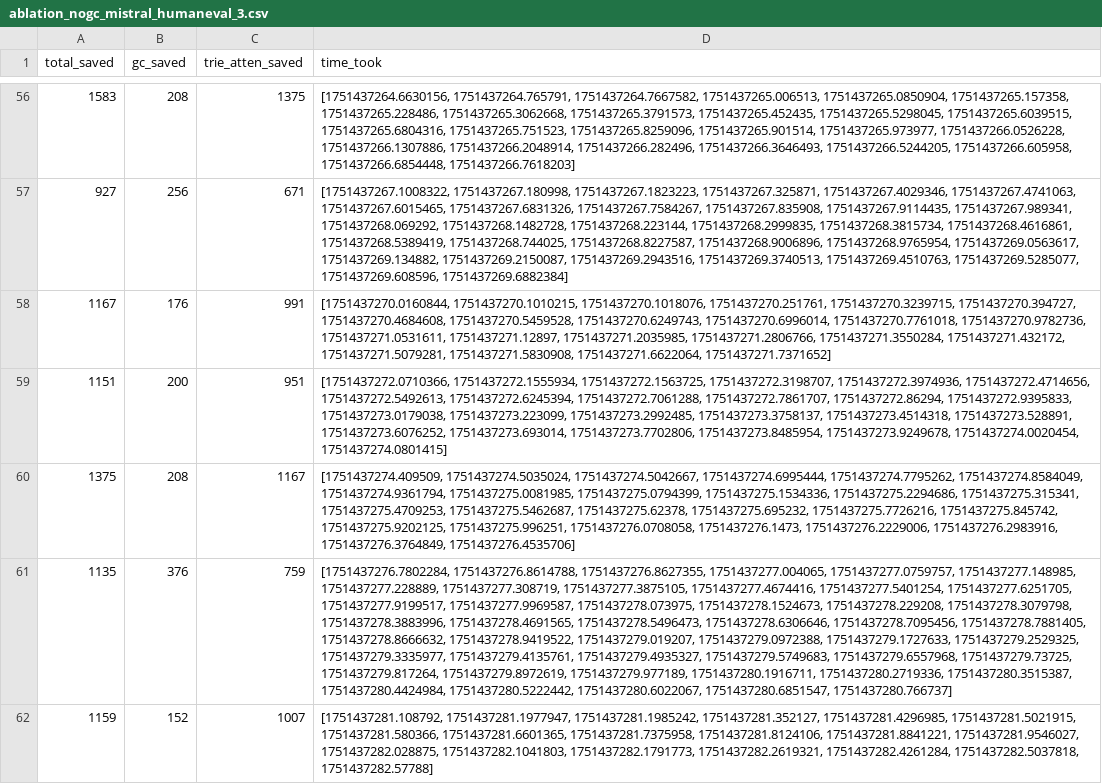
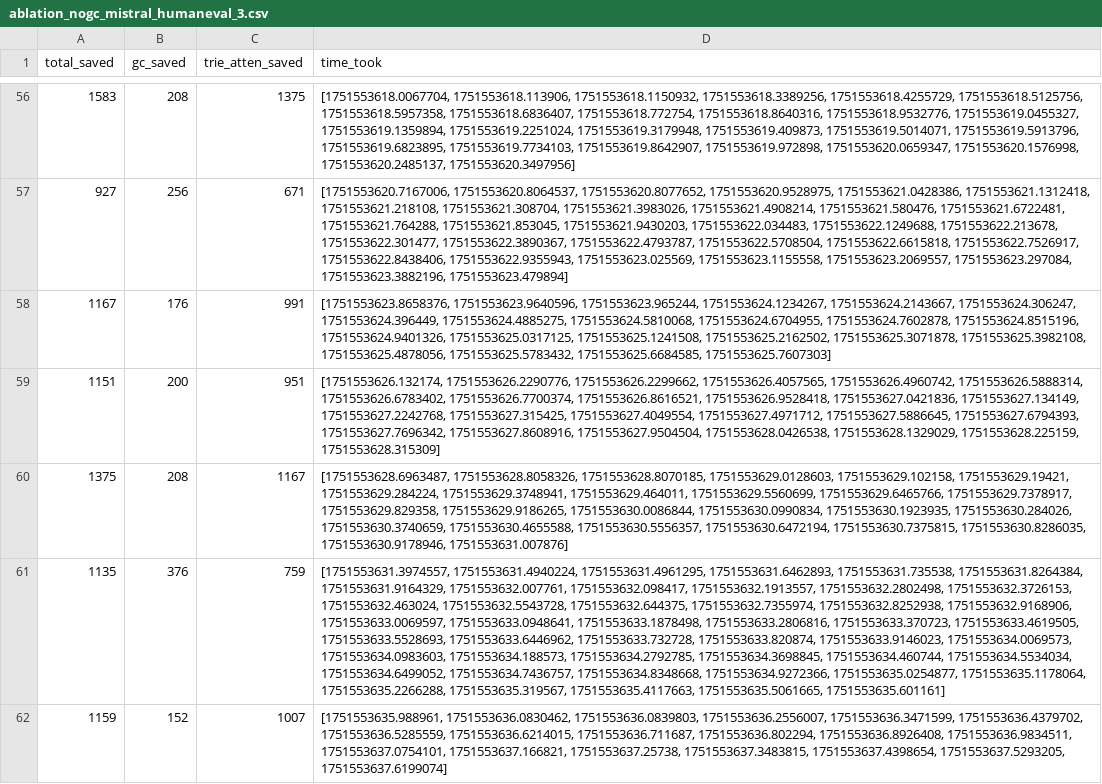
Before and after one commit to brian030128/tridecode, a CSV file: reproduction/final_out/ablation_nogc_mistral_humaneval_3.csv, drawn as a sheet; only a part is shown, gaps mark what is left out; the diff covers the shown part only; the diff names each change by its address in the sheet, - before the commit and + after, or states it on an @@ line.

```diff
--- a/reproduction/final_out/ablation_nogc_mistral_humaneval_3.csv
+++ b/reproduction/final_out/ablation_nogc_mistral_humaneval_3.csv
-D56 (time_took): [1751437264.6630156, 1751437264.765791, 1751437264.7667582, 1751437265.006513, 1751437265.0850904, 1751437265.157358, 1751437265.228486, 1751437265.3062668, 1751437265.3791573, 1751437265.452435, 1751437265.5298045, 1751437265.6039515, 1751437265.6804316, 1751437265.751523, 1751437265.8259096, 1751437265.901514, 1751437265.973977, 1751437266.0526228, 1751437266.1307886, 1751437266.2048914, 1751437266.282496, 1751437266.3646493, 1751437266.5244205, 1751437266.605958, 1751437266.6854448, 1751437266.7618203]
+D56 (time_took): [1751553618.0067704, 1751553618.113906, 1751553618.1150932, 1751553618.3389256, 1751553618.4255729, 1751553618.5125756, 1751553618.5957358, 1751553618.6836407, 1751553618.772754, 1751553618.8640316, 1751553618.9532776, 1751553619.0455327, 1751553619.1359894, 1751553619.2251024, 1751553619.3179948, 1751553619.409873, 1751553619.5014071, 1751553619.5913796, 1751553619.6823895, 1751553619.7734103, 1751553619.8642907, 1751553619.972898, 1751553620.0659347, 1751553620.1576998, 1751553620.2485137, 1751553620.3497956]
-D57 (time_took): [1751437267.1008322, 1751437267.180998, 1751437267.1823223, 1751437267.325871, 1751437267.4029346, 1751437267.4741063, 1751437267.6015465, 1751437267.6831326, 1751437267.7584267, 1751437267.835908, 1751437267.9114435, 1751437267.989341, 1751437268.069292, 1751437268.1482728, 1751437268.223144, 1751437268.2999835, 1751437268.3815734, 1751437268.4616861, 1751437268.5389419, 1751437268.744025, 1751437268.8227587, 1751437268.9006896, 1751437268.9765954, 1751437269.0563617, 1751437269.134882, 1751437269.2150087, 1751437269.2943516, 1751437269.3740513, 1751437269.4510763, 1751437269.5285077, 1751437269.608596, 1751437269.6882384]
+D57 (time_took): [1751553620.7167006, 1751553620.8064537, 1751553620.8077652, 1751553620.9528975, 1751553621.0428386, 1751553621.1312418, 1751553621.218108, 1751553621.308704, 1751553621.3983026, 1751553621.4908214, 1751553621.580476, 1751553621.6722481, 1751553621.764288, 1751553621.853045, 1751553621.9430203, 1751553622.034483, 1751553622.1249688, 1751553622.213678, 1751553622.301477, 1751553622.3890367, 1751553622.4793787, 1751553622.5708504, 1751553622.6615818, 1751553622.7526917, 1751553622.8438406, 1751553622.9355943, 1751553623.025569, 1751553623.1155558, 1751553623.2069557, 1751553623.297084, 1751553623.3882196, 1751553623.479894]
-D58 (time_took): [1751437270.0160844, 1751437270.1010215, 1751437270.1018076, 1751437270.251761, 1751437270.3239715, 1751437270.394727, 1751437270.4684608, 1751437270.5459528, 1751437270.6249743, 1751437270.6996014, 1751437270.7761018, 1751437270.9782736, 1751437271.0531611, 1751437271.12897, 1751437271.2035985, 1751437271.2806766, 1751437271.3550284, 1751437271.432172, 1751437271.5079281, 1751437271.5830908, 1751437271.6622064, 1751437271.7371652]
+D58 (time_took): [1751553623.8658376, 1751553623.9640596, 1751553623.965244, 1751553624.1234267, 1751553624.2143667, 1751553624.306247, 1751553624.396449, 1751553624.4885275, 1751553624.5810068, 1751553624.6704955, 1751553624.7602878, 1751553624.8515196, 1751553624.9401326, 1751553625.0317125, 1751553625.1241508, 1751553625.2162502, 1751553625.3071878, 1751553625.3982108, 1751553625.4878056, 1751553625.5783432, 1751553625.6684585, 1751553625.7607303]
-D59 (time_took): [1751437272.0710366, 1751437272.1555934, 1751437272.1563725, 1751437272.3198707, 1751437272.3974936, 1751437272.4714656, 1751437272.5492613, 1751437272.6245394, 1751437272.7061288, 1751437272.7861707, 1751437272.86294, 1751437272.9395833, 1751437273.0179038, 1751437273.223099, 1751437273.2992485, 1751437273.3758137, 1751437273.4514318, 1751437273.528891, 1751437273.6076252, 1751437273.693014, 1751437273.7702806, 1751437273.8485954, 1751437273.9249678, 1751437274.0020454, 1751437274.0801415]
+D59 (time_took): [1751553626.132174, 1751553626.2290776, 1751553626.2299662, 1751553626.4057565, 1751553626.4960742, 1751553626.5888314, 1751553626.6783402, 1751553626.7700374, 1751553626.8616521, 1751553626.9528418, 1751553627.0421836, 1751553627.134149, 1751553627.2242768, 1751553627.315425, 1751553627.4049554, 1751553627.4971712, 1751553627.5886645, 1751553627.6794393, 1751553627.7696342, 1751553627.8608916, 1751553627.9504504, 1751553628.0426538, 1751553628.1329029, 1751553628.225159, 1751553628.315309]
-D60 (time_took): [1751437274.409509, 1751437274.5035024, 1751437274.5042667, 1751437274.6995444, 1751437274.7795262, 1751437274.8584049, 1751437274.9361794, 1751437275.0081985, 1751437275.0794399, 1751437275.1534336, 1751437275.2294686, 1751437275.315341, 1751437275.4709253, 1751437275.5462687, 1751437275.62378, 1751437275.695232, 1751437275.7726216, 1751437275.845742, 1751437275.9202125, 1751437275.996251, 1751437276.0708058, 1751437276.1473, 1751437276.2229006, 1751437276.2983916, 1751437276.3764849, 1751437276.4535706]
+D60 (time_took): [1751553628.6963487, 1751553628.8058326, 1751553628.8070185, 1751553629.0128603, 1751553629.102158, 1751553629.19421, 1751553629.284224, 1751553629.3748941, 1751553629.464011, 1751553629.5560699, 1751553629.6465766, 1751553629.7378917, 1751553629.829358, 1751553629.9186265, 1751553630.0086844, 1751553630.0990834, 1751553630.1923935, 1751553630.284026, 1751553630.3740659, 1751553630.4655588, 1751553630.5556357, 1751553630.6472194, 1751553630.7375815, 1751553630.8286035, 1751553630.9178946, 1751553631.007876]
-D61 (time_took): [1751437276.7802284, 1751437276.8614788, 1751437276.8627355, 1751437277.004065, 1751437277.0759757, 1751437277.148985, 1751437277.228889, 1751437277.308719, 1751437277.3875105, 1751437277.4674416, 1751437277.5401254, 1751437277.6251705, 1751437277.9199517, 1751437277.9969587, 1751437278.073975, 1751437278.1524673, 1751437278.229208, 1751437278.3079798, 1751437278.3883996, 1751437278.4691565, 1751437278.5496473, 1751437278.6306646, 1751437278.7095456, 1751437278.7881405, 1751437278.8666632, 1751437278.9419522, 1751437279.019207, 1751437279.0972388, 1751437279.1727633, 1751437279.2529325, 1751437279.3335977, 1751437279.4135761, 1751437279.4935327, 1751437279.5749683, 1751437279.6557968, 1751437279.73725, 1751437279.817264, 1751437279.8972619, 1751437279.977189, 1751437280.1916711, 1751437280.2719336, 1751437280.3515387, 1751437280.4424984, 1751437280.5222442, 1751437280.6022067, 1751437280.6851547, 1751437280.766737]
+D61 (time_took): [1751553631.3974557, 1751553631.4940224, 1751553631.4961295, 1751553631.6462893, 1751553631.735538, 1751553631.8264384, 1751553631.9164329, 1751553632.007761, 1751553632.098417, 1751553632.1913557, 1751553632.2802498, 1751553632.3726153, 1751553632.463024, 1751553632.5543728, 1751553632.644375, 1751553632.7355974, 1751553632.8252938, 1751553632.9168906, 1751553633.0069597, 1751553633.0948641, 1751553633.1878498, 1751553633.2806816, 1751553633.370723, 1751553633.4619505, 1751553633.5528693, 1751553633.6446962, 1751553633.732728, 1751553633.820874, 1751553633.9146023, 1751553634.0069573, 1751553634.0983603, 1751553634.188573, 1751553634.2792785, 1751553634.3698845, 1751553634.460744, 1751553634.5534034, 1751553634.6499052, 1751553634.7436757, 1751553634.8348668, 1751553634.9272366, 1751553635.0254877, 1751553635.1178064, 1751553635.2266288, 1751553635.319567, 1751553635.4117663, 1751553635.5061665, 1751553635.601161]
-D62 (time_took): [1751437281.108792, 1751437281.1977947, 1751437281.1985242, 1751437281.352127, 1751437281.4296985, 1751437281.5021915, 1751437281.580366, 1751437281.6601365, 1751437281.7375958, 1751437281.8124106, 1751437281.8841221, 1751437281.9546027, 1751437282.028875, 1751437282.1041803, 1751437282.1791773, 1751437282.2619321, 1751437282.4261284, 1751437282.5037818, 1751437282.57788]
+D62 (time_took): [1751553635.988961, 1751553636.0830462, 1751553636.0839803, 1751553636.2556007, 1751553636.3471599, 1751553636.4379702, 1751553636.5285559, 1751553636.6214015, 1751553636.711687, 1751553636.802294, 1751553636.8926408, 1751553636.9834511, 1751553637.0754101, 1751553637.166821, 1751553637.25738, 1751553637.3483815, 1751553637.4398654, 1751553637.5293205, 1751553637.6199074]
```
Also changed, not shown: 157 edited cells elsewhere in this file, analysis/results/token_speed_mistral.csv, reproduction/final_out/ablation_gc_mistral_humaneval_3.csv, 1 other file.
